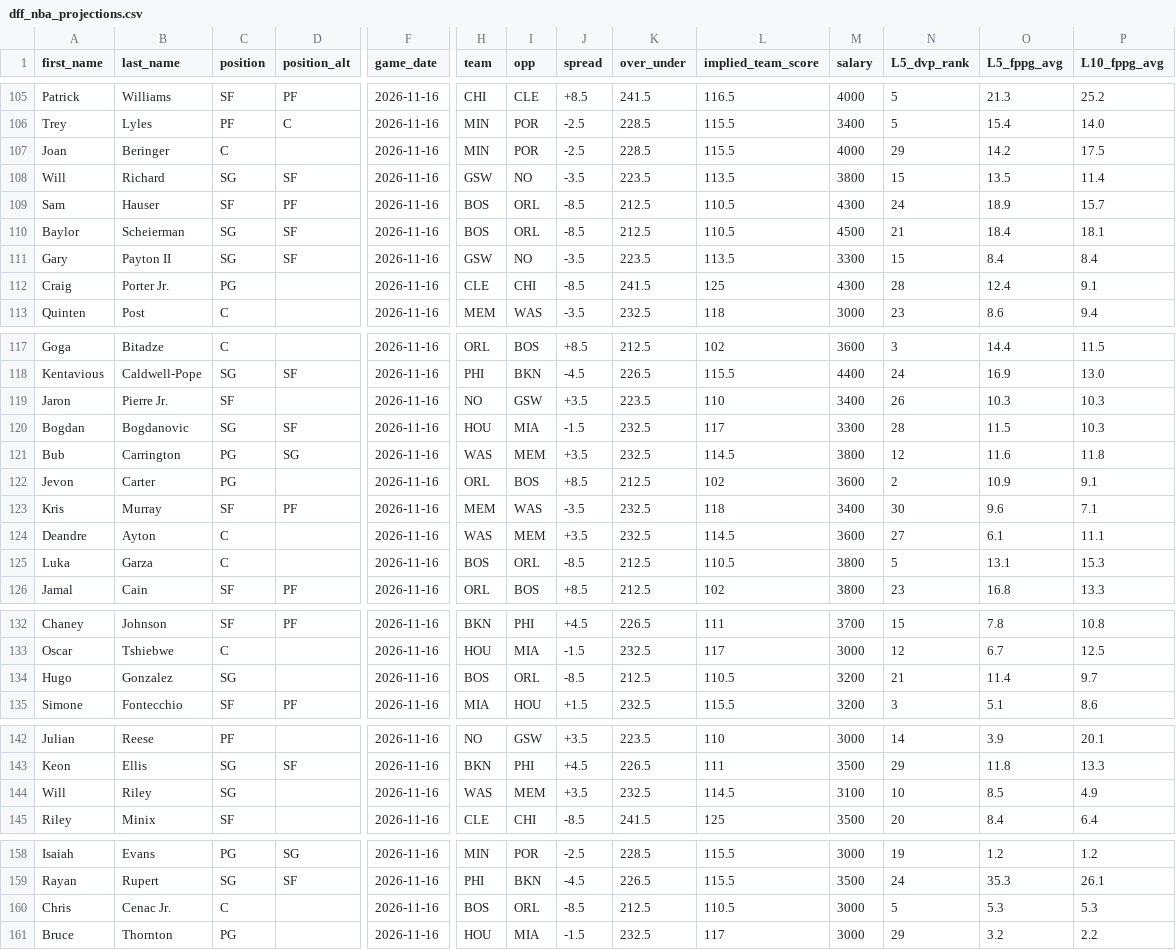
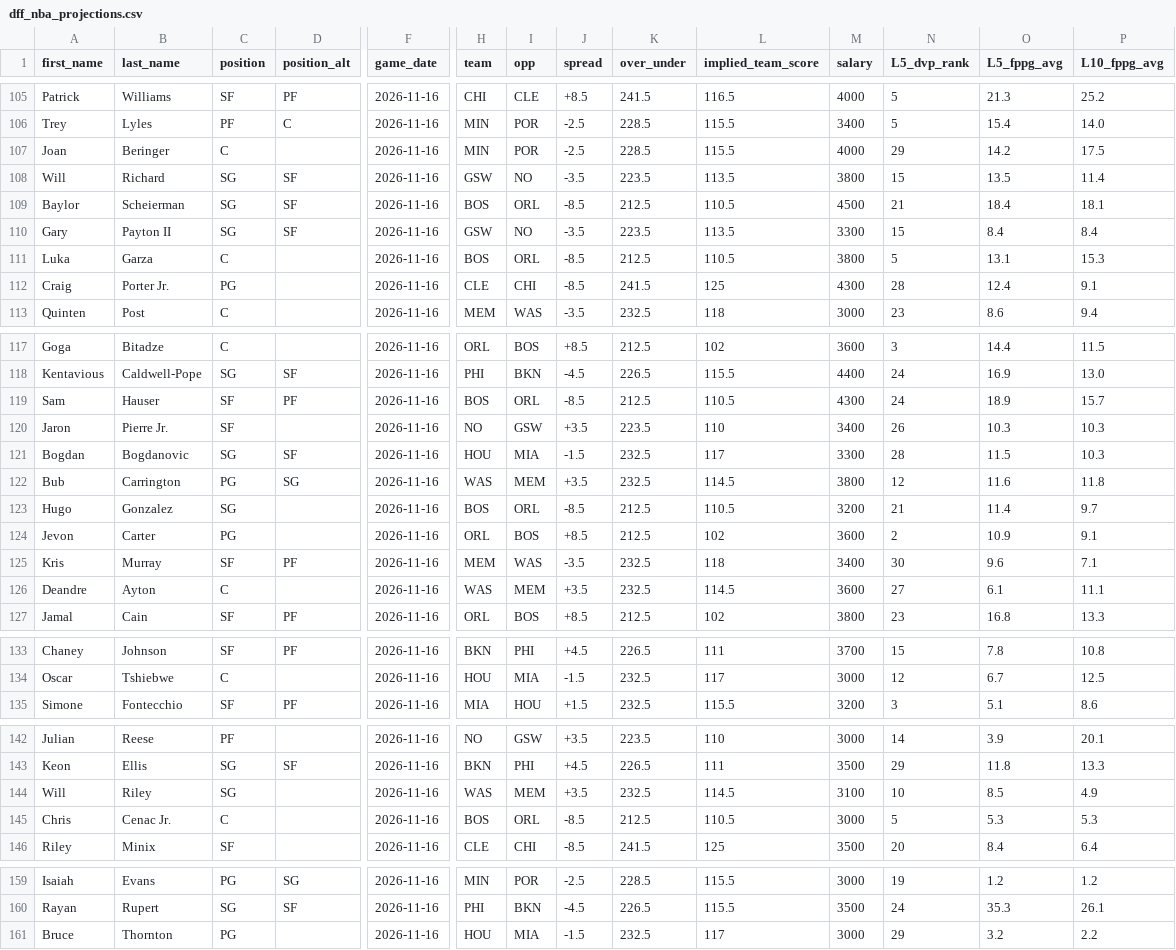
Before and after one commit to marchyyyy/stamped, a CSV file: data/dff_nba_projections.csv, drawn as a sheet; only a part is shown, gaps mark what is left out; removed rows and columns are numbered as before the commit, all else as after; rows hold the shown columns only; the diff covers the shown part only; the diff names each change by its address in the sheet, - before the commit and + after, or states it on an @@ line.

Commit message:
DFF NBA projections refresh (199 players, 2026-11-16 5:50 PM ET)

```diff
--- a/data/dff_nba_projections.csv
+++ b/data/dff_nba_projections.csv
-row 109: Sam | Hauser | SF | PF | 2026-11-16 | BOS | ORL | -8.5 | 212.5 | 110.5 | 4300 | 24 | 18.9 | 15.7
+row 111: Luka | Garza | C |  | 2026-11-16 | BOS | ORL | -8.5 | 212.5 | 110.5 | 3800 | 5 | 13.1 | 15.3
+row 119: Sam | Hauser | SF | PF | 2026-11-16 | BOS | ORL | -8.5 | 212.5 | 110.5 | 4300 | 24 | 18.9 | 15.7
+row 123: Hugo | Gonzalez | SG |  | 2026-11-16 | BOS | ORL | -8.5 | 212.5 | 110.5 | 3200 | 21 | 11.4 | 9.7
-row 125: Luka | Garza | C |  | 2026-11-16 | BOS | ORL | -8.5 | 212.5 | 110.5 | 3800 | 5 | 13.1 | 15.3
-row 134: Hugo | Gonzalez | SG |  | 2026-11-16 | BOS | ORL | -8.5 | 212.5 | 110.5 | 3200 | 21 | 11.4 | 9.7
+row 145: Chris | Cenac Jr. | C |  | 2026-11-16 | BOS | ORL | -8.5 | 212.5 | 110.5 | 3000 | 5 | 5.3 | 5.3
-row 160: Chris | Cenac Jr. | C |  | 2026-11-16 | BOS | ORL | -8.5 | 212.5 | 110.5 | 3000 | 5 | 5.3 | 5.3
```
Also changed, not shown: 1 edited cell elsewhere in this file.
